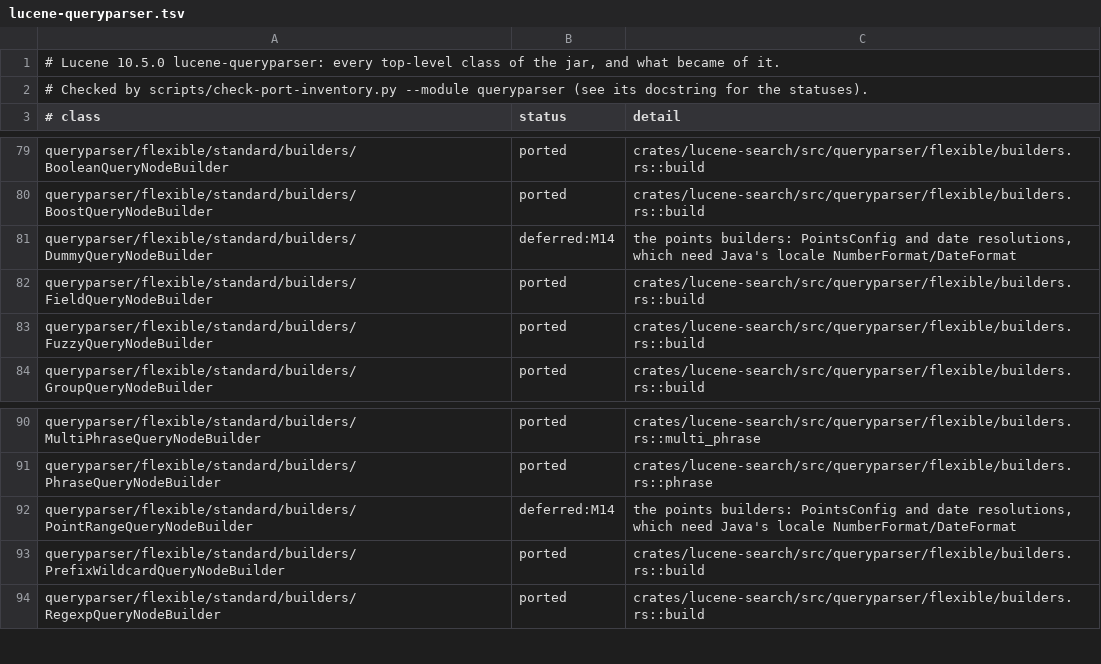
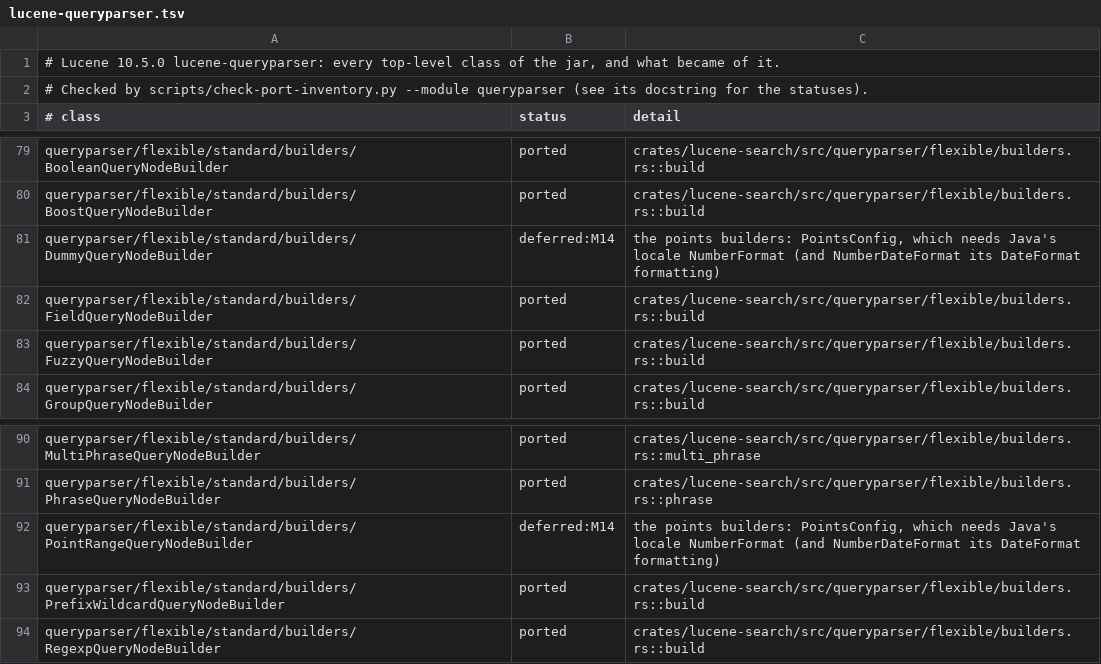
Before and after one commit to huyz0/lucene-rust, a TSV file: docs/inventory/lucene-queryparser.tsv, drawn as a sheet; only a part is shown, gaps mark what is left out; the diff covers the shown part only.

```diff
--- a/docs/inventory/lucene-queryparser.tsv
+++ b/docs/inventory/lucene-queryparser.tsv
@@ -80,3 +80,3 @@ queryparser/flexible/standard/builders/BooleanQueryNodeBuilder	ported	crates/luc
 queryparser/flexible/standard/builders/BoostQueryNodeBuilder	ported	crates/lucene-search/src/queryparser/flexible/builders.rs::build
-queryparser/flexible/standard/builders/DummyQueryNodeBuilder	deferred:M14	the points builders: PointsConfig and date resolutions, which need Java's locale NumberFormat/DateFormat
+queryparser/flexible/standard/builders/DummyQueryNodeBuilder	deferred:M14	the points builders: PointsConfig, which needs Java's locale NumberFormat (and NumberDateFormat its DateFormat formatting)
 queryparser/flexible/standard/builders/FieldQueryNodeBuilder	ported	crates/lucene-search/src/queryparser/flexible/builders.rs::build
@@ -91,3 +91,3 @@ queryparser/flexible/standard/builders/MultiPhraseQueryNodeBuilder	ported	crates
 queryparser/flexible/standard/builders/PhraseQueryNodeBuilder	ported	crates/lucene-search/src/queryparser/flexible/builders.rs::phrase
-queryparser/flexible/standard/builders/PointRangeQueryNodeBuilder	deferred:M14	the points builders: PointsConfig and date resolutions, which need Java's locale NumberFormat/DateFormat
+queryparser/flexible/standard/builders/PointRangeQueryNodeBuilder	deferred:M14	the points builders: PointsConfig, which needs Java's locale NumberFormat (and NumberDateFormat its DateFormat formatting)
 queryparser/flexible/standard/builders/PrefixWildcardQueryNodeBuilder	ported	crates/lucene-search/src/queryparser/flexible/builders.rs::build
```
Also changed, not shown: 13 edited cells elsewhere in this file, 40 other files.
